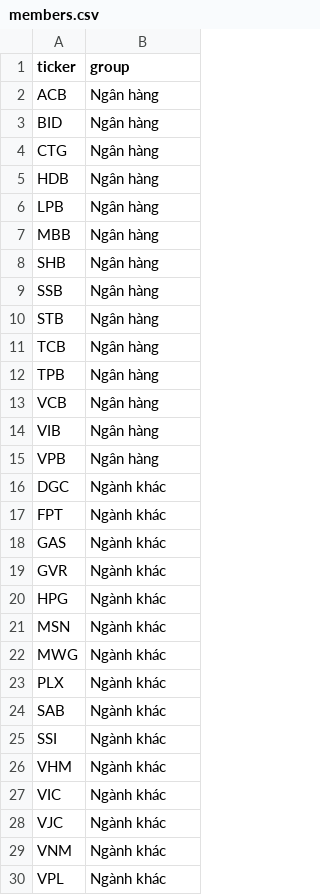
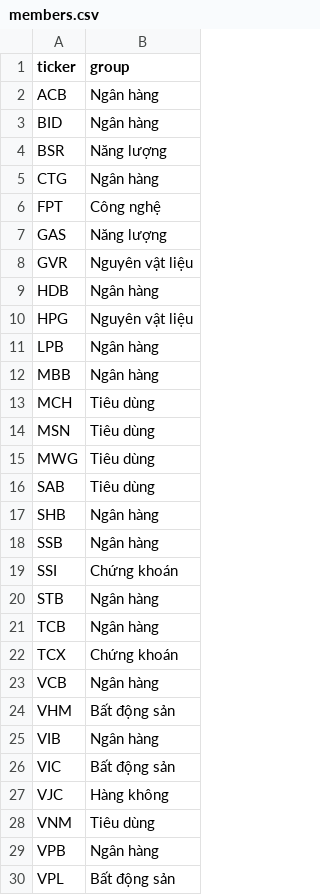
Before and after one commit to jncmtam/UTEL_AQ2026, a CSV file: data/vn30_snapshot_20261002/members.csv, drawn as a sheet; only a part is shown; the diff covers the shown part only.

Commit message:
Implement point-in-time data safeguards

```diff
--- a/data/vn30_snapshot_20261002/members.csv
+++ b/data/vn30_snapshot_20261002/members.csv
@@ -3,28 +3,28 @@ ACB,Ngân hàng
 BID,Ngân hàng
+BSR,Năng lượng
 CTG,Ngân hàng
+FPT,Công nghệ
+GAS,Năng lượng
+GVR,Nguyên vật liệu
 HDB,Ngân hàng
+HPG,Nguyên vật liệu
 LPB,Ngân hàng
 MBB,Ngân hàng
+MCH,Tiêu dùng
+MSN,Tiêu dùng
+MWG,Tiêu dùng
+SAB,Tiêu dùng
 SHB,Ngân hàng
 SSB,Ngân hàng
+SSI,Chứng khoán
 STB,Ngân hàng
 TCB,Ngân hàng
-TPB,Ngân hàng
+TCX,Chứng khoán
 VCB,Ngân hàng
+VHM,Bất động sản
 VIB,Ngân hàng
+VIC,Bất động sản
+VJC,Hàng không
+VNM,Tiêu dùng
 VPB,Ngân hàng
-DGC,Ngành khác
-FPT,Ngành khác
-GAS,Ngành khác
-GVR,Ngành khác
-HPG,Ngành khác
-MSN,Ngành khác
-MWG,Ngành khác
-PLX,Ngành khác
-SAB,Ngành khác
-SSI,Ngành khác
-VHM,Ngành khác
-VIC,Ngành khác
-VJC,Ngành khác
-VNM,Ngành khác
-VPL,Ngành khác
+VPL,Bất động sản
```
Also changed, not shown: 1 edited cell elsewhere in this file, 25 other files.
